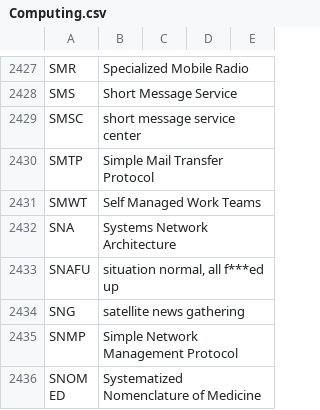
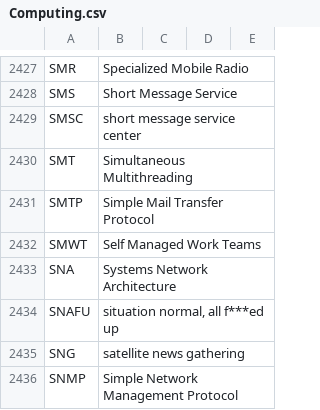
Before and after one commit to fleschutz/talk2windows, a CSV file: data/abbr/Computing.csv, drawn as a sheet; only a part is shown, gaps mark what is left out; the shorter side is filled out with more unchanged rows; the diff names each change by its address in the sheet, - before the commit and + after, or states it on an @@ line.

```diff
--- a/data/abbr/Computing.csv
+++ b/data/abbr/Computing.csv
+row 2430: SMT | Simultaneous Multithreading
```
Also changed, not shown: data/abbr/General.csv.
